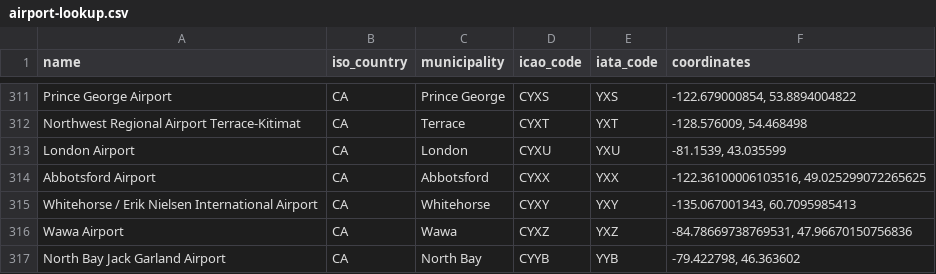
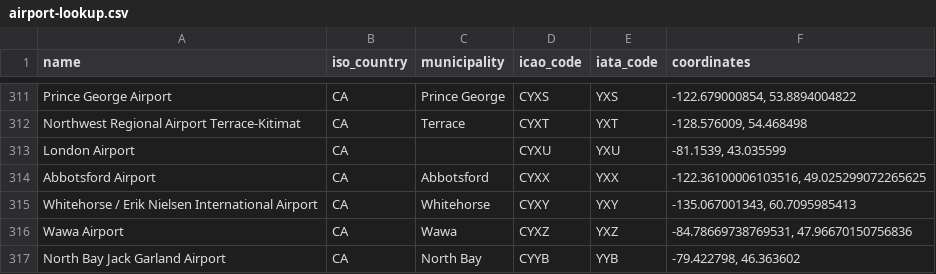
Before and after one commit to Yeababate/itinerary-prettifier, a CSV file: prettifier/airport-lookup.csv, drawn as a sheet; only a part is shown, gaps mark what is left out.

```diff
--- a/prettifier/airport-lookup.csv
+++ b/prettifier/airport-lookup.csv
@@ -312,3 +312,3 @@ Prince George Airport,CA,Prince George,CYXS,YXS,"-122.679000854, 53.8894004822"
 Northwest Regional Airport Terrace-Kitimat,CA,Terrace,CYXT,YXT,"-128.576009, 54.468498"
-London Airport,CA,London,CYXU,YXU,"-81.1539, 43.035599"
+London Airport,CA,,CYXU,YXU,"-81.1539, 43.035599"
 Abbotsford Airport,CA,Abbotsford,CYXX,YXX,"-122.36100006103516, 49.025299072265625"
```
Also changed, not shown: 4 other files.
